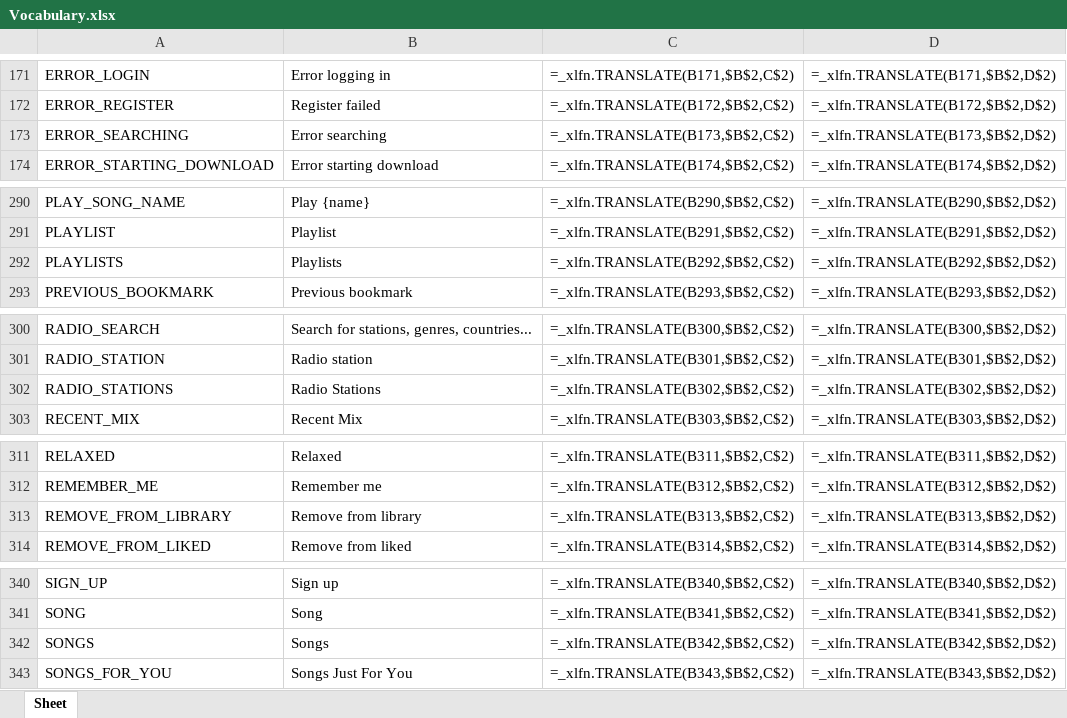
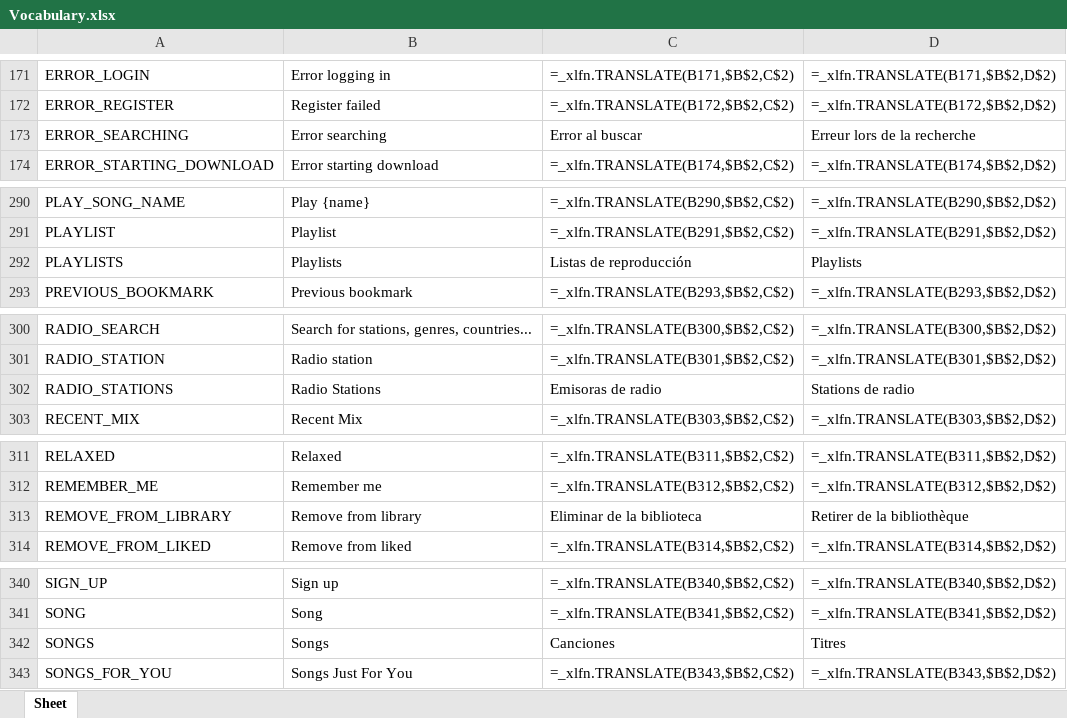
Before and after one commit to Icass1/rockit, an Excel workbook: Vocabulary.xlsx, sheet Sheet, drawn as a sheet; only a part is shown, gaps mark what is left out; values as stored, in another font and other column widths than the file's, no borders; formulas without a stored value are shown as written; table styles not drawn; the diff covers the shown part only; the diff names each change by its address in the sheet, - before the commit and + after, or states it on an @@ line.

```diff
--- a/Vocabulary.xlsx (sheet Sheet)
+++ b/Vocabulary.xlsx (sheet Sheet)
-C173: =_xlfn.TRANSLATE(B173,$B$2,C$2)
+C173: Error al buscar
-D173: =_xlfn.TRANSLATE(B173,$B$2,D$2)
+D173: Erreur lors de la recherche
-C292: =_xlfn.TRANSLATE(B292,$B$2,C$2)
+C292: Listas de reproducción
-D292: =_xlfn.TRANSLATE(B292,$B$2,D$2)
+D292: Playlists
-C302: =_xlfn.TRANSLATE(B302,$B$2,C$2)
+C302: Emisoras de radio
-D302: =_xlfn.TRANSLATE(B302,$B$2,D$2)
+D302: Stations de radio
-C313: =_xlfn.TRANSLATE(B313,$B$2,C$2)
+C313: Eliminar de la biblioteca
-D313: =_xlfn.TRANSLATE(B313,$B$2,D$2)
+D313: Retirer de la bibliothèque
-C342: =_xlfn.TRANSLATE(B342,$B$2,C$2)
+C342: Canciones
-D342: =_xlfn.TRANSLATE(B342,$B$2,D$2)
+D342: Titres
```
Also changed, not shown: 9 added rows and 34 edited cells elsewhere in this sheet, 47 other files.
